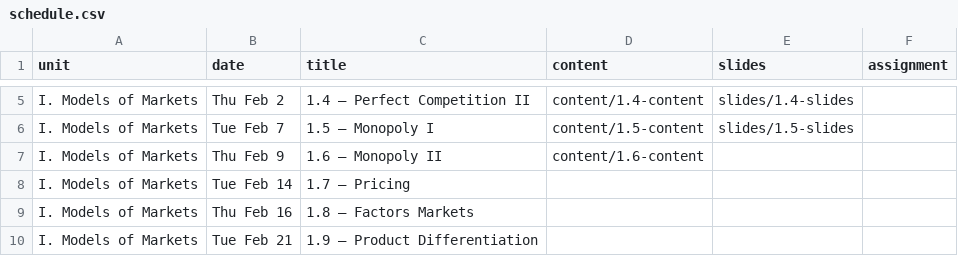
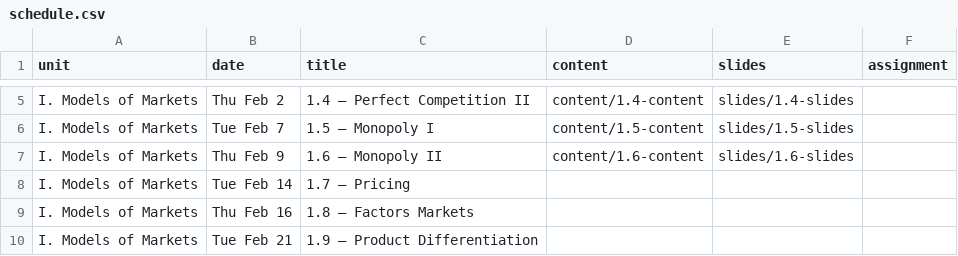
Before and after one commit to ryansafner/ioS23, a CSV file: data/schedule.csv, drawn as a sheet; only a part is shown, gaps mark what is left out.

Commit message:
1.6 slides update

```diff
--- a/data/schedule.csv
+++ b/data/schedule.csv
@@ -6,3 +6,3 @@ I. Models of Markets,Thu Feb 2,1.4 — Perfect Competition II,content/1.4-conten
 I. Models of Markets,Tue Feb 7,1.5 — Monopoly I,content/1.5-content,slides/1.5-slides
-I. Models of Markets,Thu Feb 9,1.6 — Monopoly II,content/1.6-content,
+I. Models of Markets,Thu Feb 9,1.6 — Monopoly II,content/1.6-content,slides/1.6-slides
 I. Models of Markets,Tue Feb 14,1.7 — Pricing,,
```
Also changed, not shown: 33 other files.
